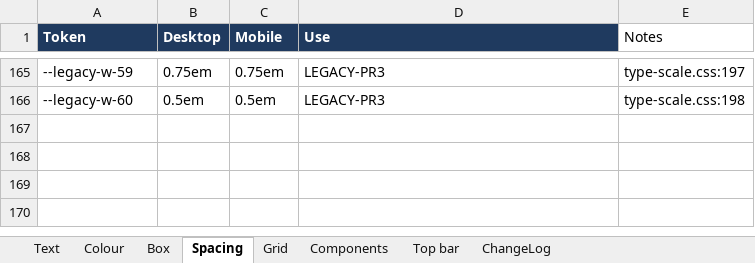
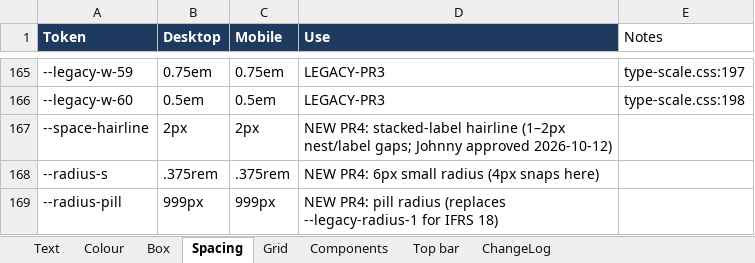
Before and after one commit to johnnypangkh/ifrs-study, an Excel workbook: design/MASTER-STYLES.xlsx, sheet Spacing, drawn as a sheet; only a part is shown, gaps mark what is left out; values as stored, in another font and other column widths than the file's, no borders; the diff names each change by its address in the sheet, - before the commit and + after, or states it on an @@ line.

```diff
--- a/design/MASTER-STYLES.xlsx (sheet Spacing)
+++ b/design/MASTER-STYLES.xlsx (sheet Spacing)
+row 167: --space-hairline | 2px | 2px | NEW PR4: stacked-label hairline (1–2px nest/label gaps; Johnny approved 2026-10-12)
+row 168: --radius-s | .375rem | .375rem | NEW PR4: 6px small radius (4px snaps here)
+row 169: --radius-pill | 999px | 999px | NEW PR4: pill radius (replaces --legacy-radius-1 for IFRS 18)
```
Also changed, not shown: sheet ChangeLog, 5 other files.
